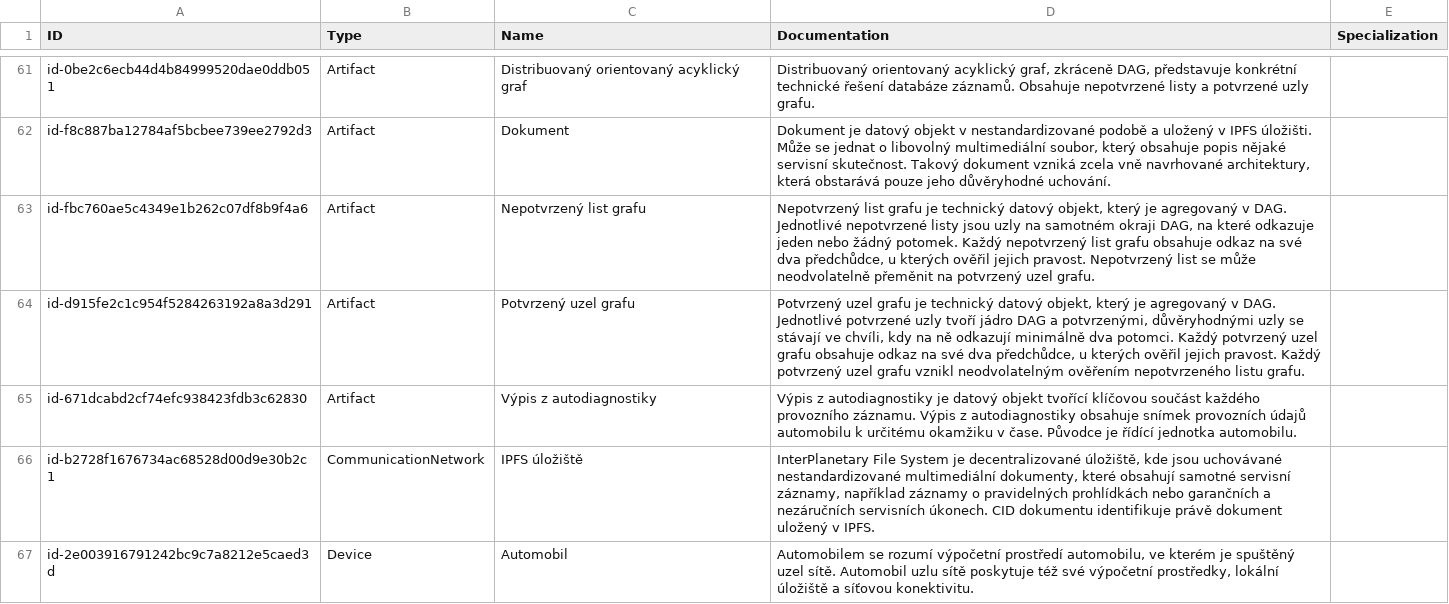
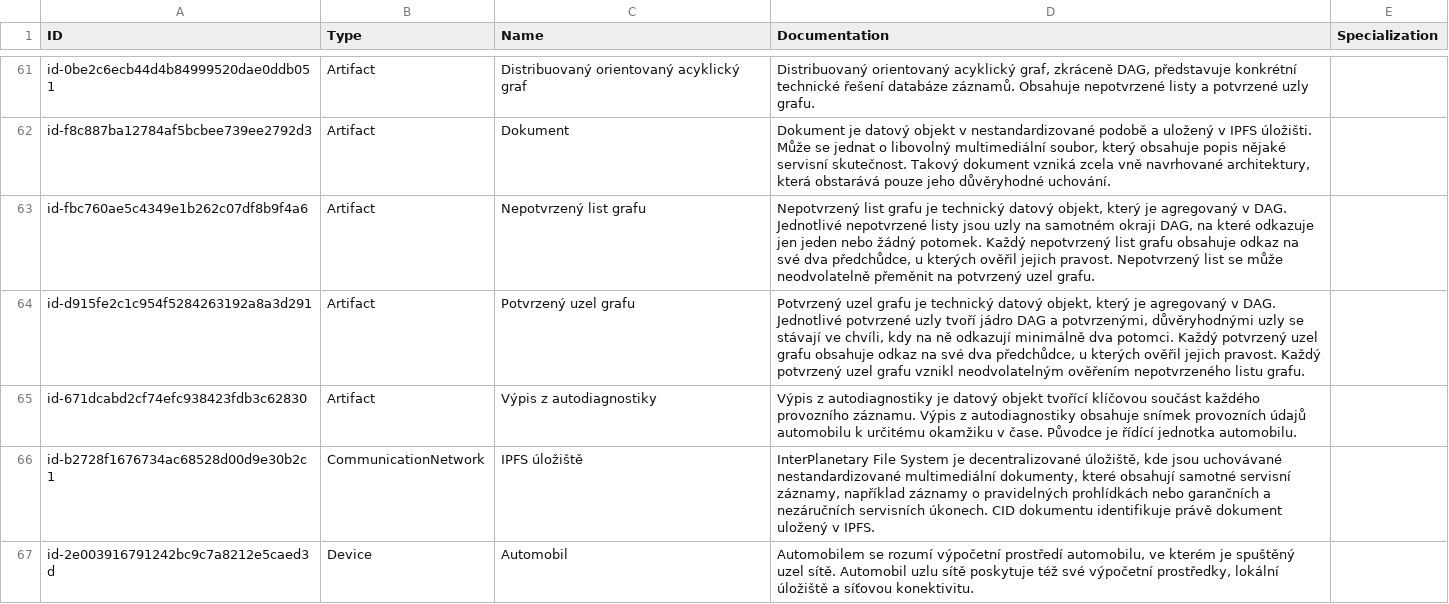
Before and after one commit to friedmannmartin/servisni_a_provozni_historie, a CSV file: export/csv/servisni_a_provozni_historie_-_elements.csv, drawn as a sheet; only a part is shown, gaps mark what is left out; the diff covers the shown part only.

```diff
--- a/export/csv/servisni_a_provozni_historie_-_elements.csv
+++ b/export/csv/servisni_a_provozni_historie_-_elements.csv
@@ -62,3 +62,3 @@
 "id-f8c887ba12784af5bcbee739ee2792d3","Artifact","Dokument","Dokument je datový objekt v nestandardizované podobě a uložený v IPFS úložišti. Může se jednat o libovolný multimediální soubor, který obsahuje popis nějaké servisní skutečnost. Takový dokument vzniká zcela vně navrhované architektury, která obstarává pouze jeho důvěryhodné uchování.",""
-"id-fbc760ae5c4349e1b262c07df8b9f4a6","Artifact","Nepotvrzený list grafu","Nepotvrzený list grafu je technický datový objekt, který je agregovaný v DAG. Jednotlivé nepotvrzené listy jsou uzly na samotném okraji DAG, na které odkazuje jeden nebo žádný potomek. Každý nepotvrzený list grafu obsahuje odkaz na své dva předchůdce, u kterých ověřil jejich pravost. Nepotvrzený list se může neodvolatelně přeměnit na potvrzený uzel grafu.",""
+"id-fbc760ae5c4349e1b262c07df8b9f4a6","Artifact","Nepotvrzený list grafu","Nepotvrzený list grafu je technický datový objekt, který je agregovaný v DAG. Jednotlivé nepotvrzené listy jsou uzly na samotném okraji DAG, na které odkazuje jen jeden nebo žádný potomek. Každý nepotvrzený list grafu obsahuje odkaz na své dva předchůdce, u kterých ověřil jejich pravost. Nepotvrzený list se může neodvolatelně přeměnit na potvrzený uzel grafu.",""
 "id-d915fe2c1c954f5284263192a8a3d291","Artifact","Potvrzený uzel grafu","Potvrzený uzel grafu je technický datový objekt, který je agregovaný v DAG. Jednotlivé potvrzené uzly tvoří jádro DAG a potvrzenými, důvěryhodnými uzly se stávají ve chvíli, kdy na ně odkazují minimálně dva potomci. Každý potvrzený uzel grafu obsahuje odkaz na své dva předchůdce, u kterých ověřil jejich pravost. Každý potvrzený uzel grafu vznikl neodvolatelným ověřením nepotvrzeného listu grafu.",""
```
Also changed, not shown: 17 edited cells elsewhere in this file, 1 other file.
